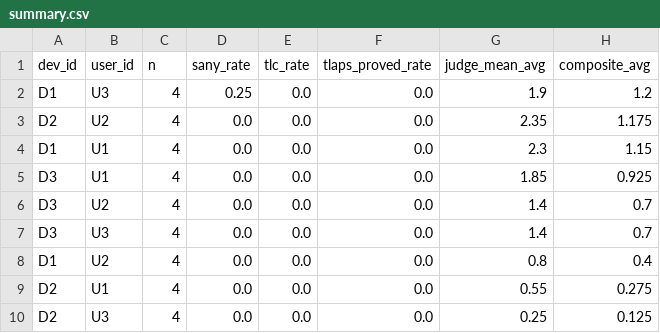
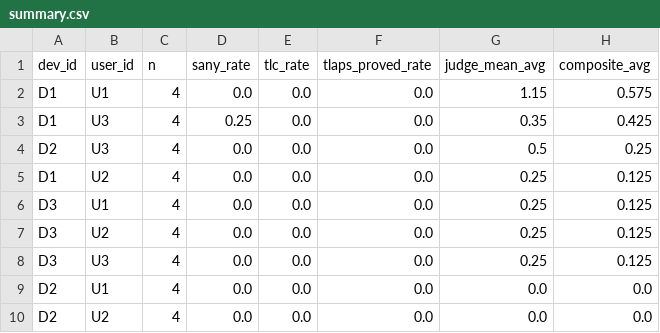
Before and after one commit to LUC-AI4FM/ChatTLA, a CSV file: outputs/prompt_sweep/summary.csv, drawn as a sheet.

```diff
--- a/outputs/prompt_sweep/summary.csv
+++ b/outputs/prompt_sweep/summary.csv
@@ -1,10 +1,10 @@
 dev_id,user_id,n,sany_rate,tlc_rate,tlaps_proved_rate,judge_mean_avg,composite_avg
-D1,U3,4,0.25,0.0,0.0,1.9,1.2
-D2,U2,4,0.0,0.0,0.0,2.35,1.175
-D1,U1,4,0.0,0.0,0.0,2.3,1.15
-D3,U1,4,0.0,0.0,0.0,1.85,0.925
-D3,U2,4,0.0,0.0,0.0,1.4,0.7
-D3,U3,4,0.0,0.0,0.0,1.4,0.7
-D1,U2,4,0.0,0.0,0.0,0.8,0.4
-D2,U1,4,0.0,0.0,0.0,0.55,0.275
-D2,U3,4,0.0,0.0,0.0,0.25,0.125
+D1,U1,4,0.0,0.0,0.0,1.15,0.575
+D1,U3,4,0.25,0.0,0.0,0.35,0.425
+D2,U3,4,0.0,0.0,0.0,0.5,0.25
+D1,U2,4,0.0,0.0,0.0,0.25,0.125
+D3,U1,4,0.0,0.0,0.0,0.25,0.125
+D3,U2,4,0.0,0.0,0.0,0.25,0.125
+D3,U3,4,0.0,0.0,0.0,0.25,0.125
+D2,U1,4,0.0,0.0,0.0,0.0,0.0
+D2,U2,4,0.0,0.0,0.0,0.0,0.0
```
Also changed, not shown: outputs/prompt_sweep/results.csv, 5 other files.
